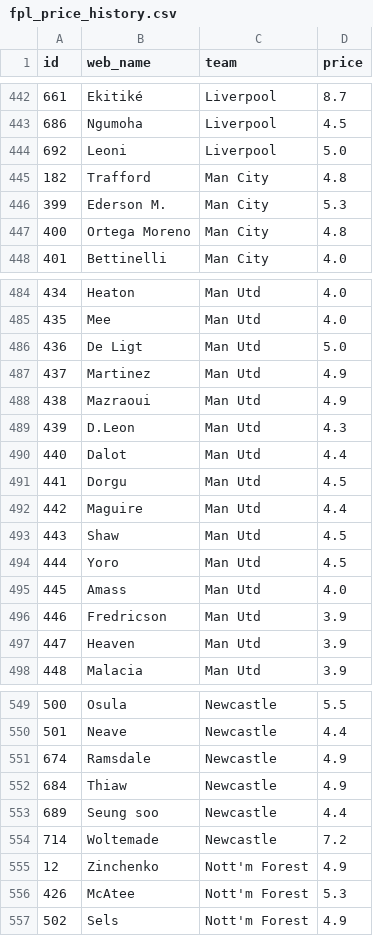
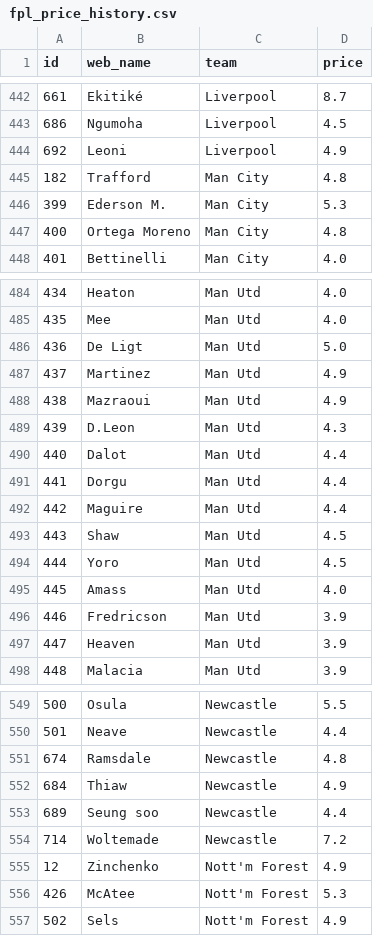
Before and after one commit to Limpan296/fpl-price-tracker, a CSV file: fpl_price_history.csv, drawn as a sheet; only a part is shown, gaps mark what is left out.

```diff
--- a/fpl_price_history.csv
+++ b/fpl_price_history.csv
@@ -443,3 +443,3 @@ id,web_name,team,price
 686,Ngumoha,Liverpool,4.5
-692,Leoni,Liverpool,5.0
+692,Leoni,Liverpool,4.9
 182,Trafford,Man City,4.8
@@ -490,3 +490,3 @@ id,web_name,team,price
 440,Dalot,Man Utd,4.4
-441,Dorgu,Man Utd,4.5
+441,Dorgu,Man Utd,4.4
 442,Maguire,Man Utd,4.4
@@ -550,3 +550,3 @@ id,web_name,team,price
 501,Neave,Newcastle,4.4
-674,Ramsdale,Newcastle,4.9
+674,Ramsdale,Newcastle,4.8
 684,Thiaw,Newcastle,4.9
```
Also changed, not shown: 1 other file.
